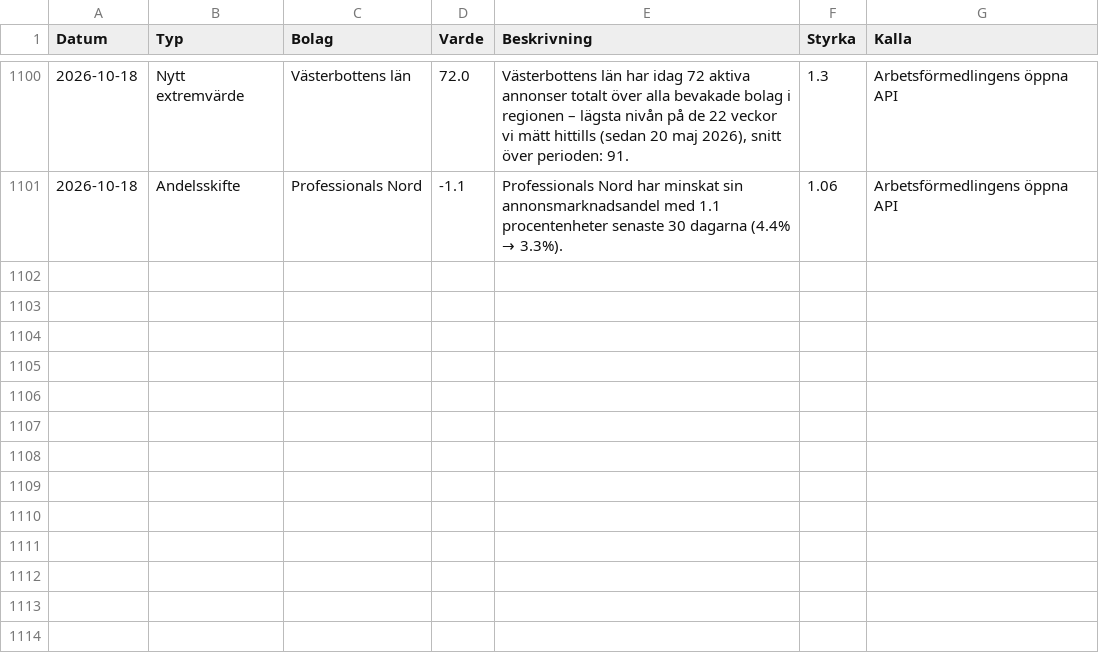
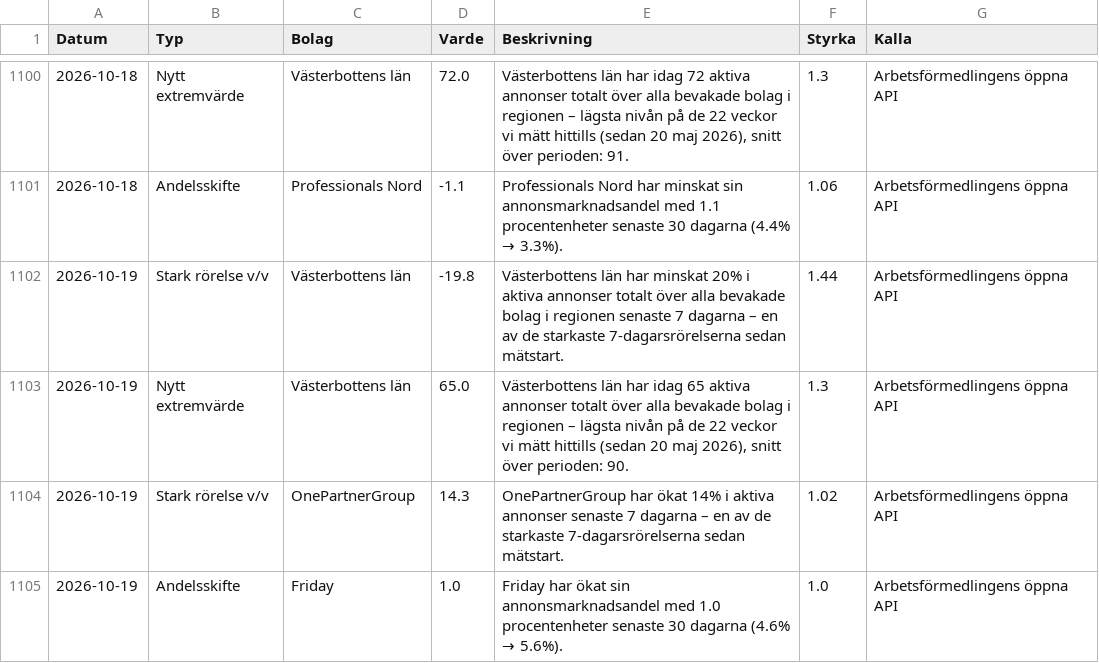
Before and after one commit to mohsensamir1973/arbetsmarknadsdata, a CSV file: signaler_log.csv, drawn as a sheet; only a part is shown, gaps mark what is left out.

```diff
--- a/signaler_log.csv
+++ b/signaler_log.csv
@@ -1101 +1101,5 @@
 2026-10-18;Andelsskifte;Professionals Nord;-1.1;Professionals Nord har minskat sin annonsmarknadsandel med 1.1 procentenheter senaste 30 dagarna (4.4% → 3.3%).;1.06;Arbetsförmedlingens öppna API
+2026-10-19;Stark rörelse v/v;Västerbottens län;-19.8;Västerbottens län har minskat 20% i aktiva annonser totalt över alla bevakade bolag i regionen senaste 7 dagarna – en av de starkaste 7-dagarsrörelserna sedan mätstart.;1.44;Arbetsförmedlingens öppna API
+2026-10-19;Nytt extremvärde;Västerbottens län;65.0;Västerbottens län har idag 65 aktiva annonser totalt över alla bevakade bolag i regionen – lägsta nivån på de 22 veckor vi mätt hittills (sedan 20 maj 2026), snitt över perioden: 90.;1.3;Arbetsförmedlingens öppna API
+2026-10-19;Stark rörelse v/v;OnePartnerGroup;14.3;OnePartnerGroup har ökat 14% i aktiva annonser senaste 7 dagarna – en av de starkaste 7-dagarsrörelserna sedan mätstart.;1.02;Arbetsförmedlingens öppna API
+2026-10-19;Andelsskifte;Friday;1.0;Friday har ökat sin annonsmarknadsandel med 1.0 procentenheter senaste 30 dagarna (4.6% → 5.6%).;1.0;Arbetsförmedlingens öppna API
```
Also changed, not shown: arbetsmarknadsindex_kommuner_trend.csv, bemanningsindex_kommuner_trend.csv, 5 other files.
